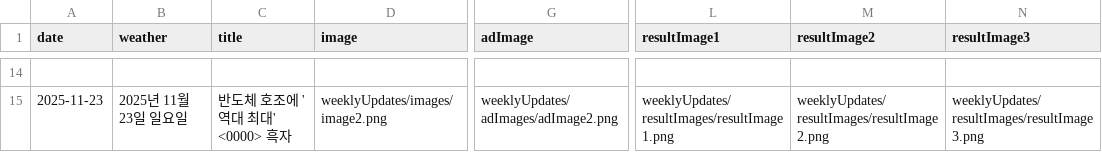
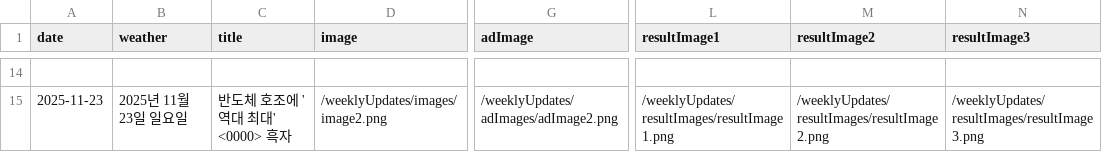
Before and after one commit to dwiroilbo/dwiroilbo.github.io, a CSV file: weeklyUpdates/articles.csv, drawn as a sheet; only a part is shown, gaps mark what is left out; the diff covers the shown part only; the diff names each change by its address in the sheet, - before the commit and + after, or states it on an @@ line.

```diff
--- a/weeklyUpdates/articles.csv
+++ b/weeklyUpdates/articles.csv
-D15 (image): weeklyUpdates/images/image2.png
+D15 (image): /weeklyUpdates/images/image2.png
-G15 (adImage): weeklyUpdates/adImages/adImage2.png
+G15 (adImage): /weeklyUpdates/adImages/adImage2.png
-L15 (resultImage1): weeklyUpdates/resultImages/resultImage1.png
+L15 (resultImage1): /weeklyUpdates/resultImages/resultImage1.png
-M15 (resultImage2): weeklyUpdates/resultImages/resultImage2.png
+M15 (resultImage2): /weeklyUpdates/resultImages/resultImage2.png
-N15 (resultImage3): weeklyUpdates/resultImages/resultImage3.png
+N15 (resultImage3): /weeklyUpdates/resultImages/resultImage3.png
```
Also changed, not shown: 30 edited cells elsewhere in this file, 7 other files.
